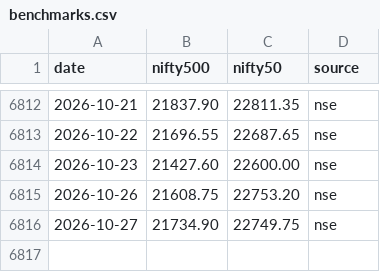
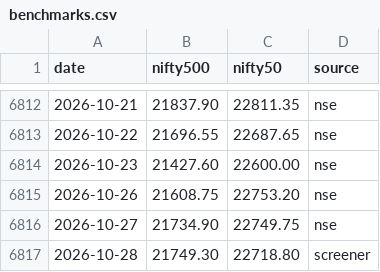
Before and after one commit to Pareshking/Paresh, a CSV file: data/benchmarks.csv, drawn as a sheet; only a part is shown, gaps mark what is left out; the diff names each change by its address in the sheet, - before the commit and + after, or states it on an @@ line.

```diff
--- a/data/benchmarks.csv
+++ b/data/benchmarks.csv
+row 6817: 2026-10-28 | 21749.30 | 22718.80 | screener
```
Also changed, not shown: 2 other files.
